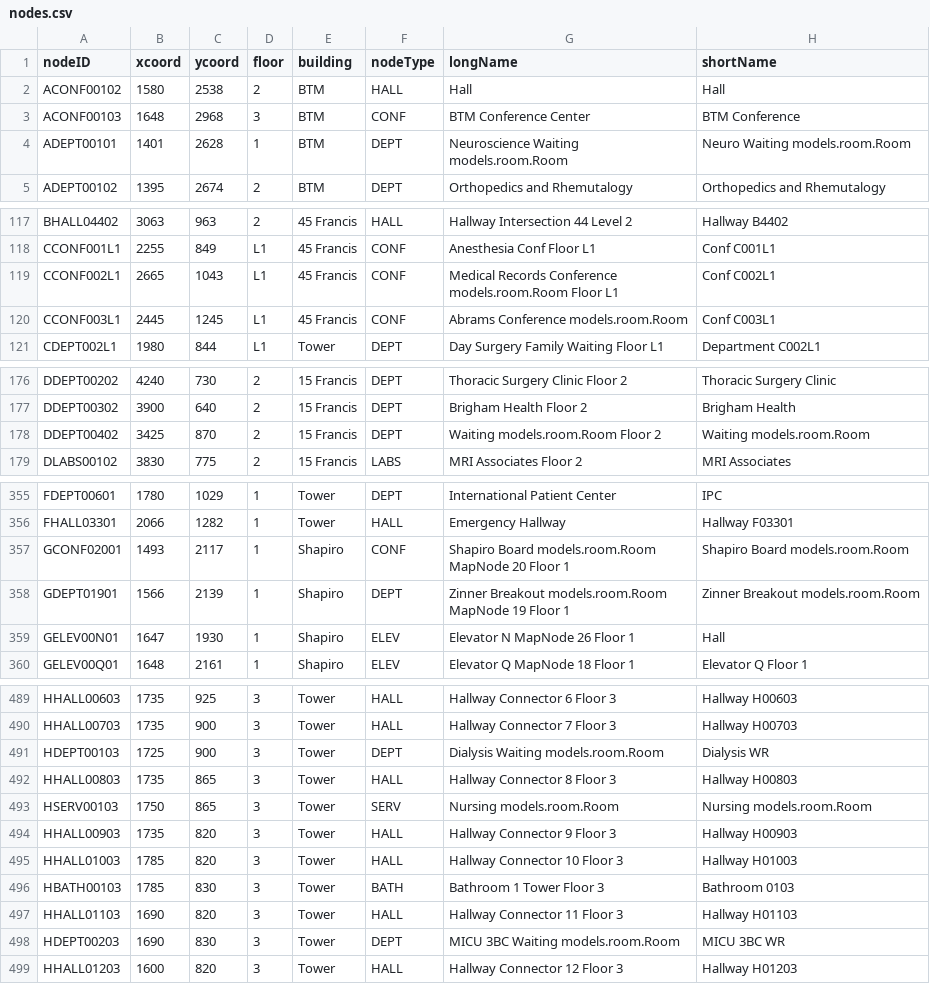
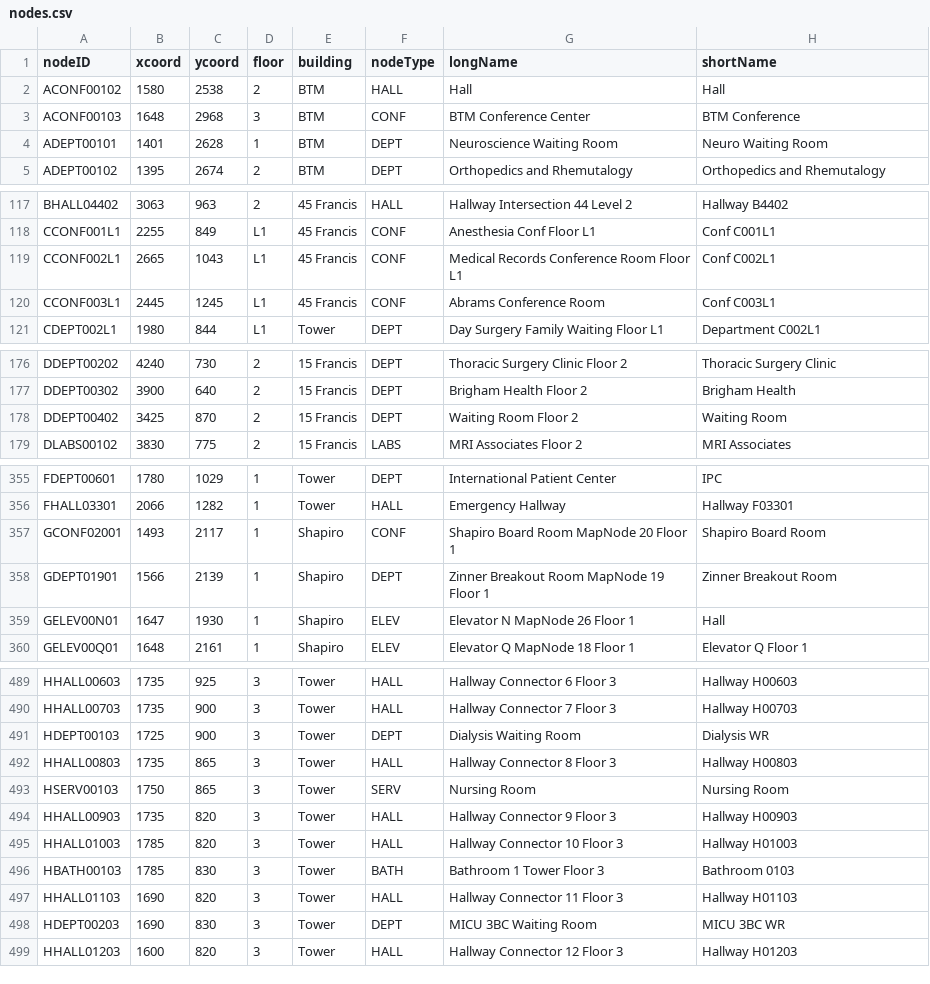
Before and after one commit to theoko/hospital-guide, a CSV file: src/main/resources/data/nodes.csv, drawn as a sheet; only a part is shown, gaps mark what is left out; the diff covers the shown part only.

```diff
--- a/src/main/resources/data/nodes.csv
+++ b/src/main/resources/data/nodes.csv
@@ -3,3 +3,3 @@ ACONF00102,1580,2538,2,BTM,HALL,Hall,Hall
 ACONF00103,1648,2968,3,BTM,CONF,BTM Conference Center,BTM Conference
-ADEPT00101,1401,2628,1,BTM,DEPT,Neuroscience Waiting models.room.Room,Neuro Waiting models.room.Room
+ADEPT00101,1401,2628,1,BTM,DEPT,Neuroscience Waiting Room,Neuro Waiting Room
 ADEPT00102,1395,2674,2,BTM,DEPT,Orthopedics and Rhemutalogy,Orthopedics and Rhemutalogy
@@ -118,4 +118,4 @@ BHALL04402,3063,963,2,45 Francis,HALL,Hallway Intersection 44 Level 2,Hallway B4
 CCONF001L1,2255,849,L1,45 Francis,CONF,Anesthesia Conf Floor L1,Conf C001L1
-CCONF002L1,2665,1043,L1,45 Francis,CONF,Medical Records Conference models.room.Room Floor L1,Conf C002L1
-CCONF003L1,2445,1245,L1,45 Francis,CONF,Abrams Conference models.room.Room,Conf C003L1
+CCONF002L1,2665,1043,L1,45 Francis,CONF,Medical Records Conference Room Floor L1,Conf C002L1
+CCONF003L1,2445,1245,L1,45 Francis,CONF,Abrams Conference Room,Conf C003L1
 CDEPT002L1,1980,844,L1,Tower,DEPT,Day Surgery Family Waiting Floor L1,Department C002L1
@@ -177,3 +177,3 @@ DDEPT00202,4240,730,2,15 Francis,DEPT,Thoracic Surgery Clinic Floor 2,Thoracic S
 DDEPT00302,3900,640,2,15 Francis,DEPT,Brigham Health Floor 2,Brigham Health
-DDEPT00402,3425,870,2,15 Francis,DEPT,Waiting models.room.Room Floor 2,Waiting models.room.Room
+DDEPT00402,3425,870,2,15 Francis,DEPT,Waiting Room Floor 2,Waiting Room
 DLABS00102,3830,775,2,15 Francis,LABS,MRI Associates Floor 2,MRI Associates
@@ -356,4 +356,4 @@ FDEPT00601,1780,1029,1,Tower,DEPT,International Patient Center,IPC
 FHALL03301,2066,1282,1,Tower,HALL,Emergency Hallway,Hallway F03301
-GCONF02001,1493,2117,1,Shapiro,CONF,Shapiro Board models.room.Room MapNode 20 Floor 1,Shapiro Board models.room.Room
-GDEPT01901,1566,2139,1,Shapiro,DEPT,Zinner Breakout models.room.Room MapNode 19 Floor 1,Zinner Breakout models.room.Room
+GCONF02001,1493,2117,1,Shapiro,CONF,Shapiro Board Room MapNode 20 Floor 1,Shapiro Board Room
+GDEPT01901,1566,2139,1,Shapiro,DEPT,Zinner Breakout Room MapNode 19 Floor 1,Zinner Breakout Room
 GELEV00N01,1647,1930,1,Shapiro,ELEV,Elevator N MapNode 26 Floor 1,Hall
@@ -490,5 +490,5 @@ HHALL00603,1735,925,3,Tower,HALL,Hallway Connector 6 Floor 3,Hallway H00603
 HHALL00703,1735,900,3,Tower,HALL,Hallway Connector 7 Floor 3,Hallway H00703
-HDEPT00103,1725,900,3,Tower,DEPT,Dialysis Waiting models.room.Room,Dialysis WR
+HDEPT00103,1725,900,3,Tower,DEPT,Dialysis Waiting Room,Dialysis WR
 HHALL00803,1735,865,3,Tower,HALL,Hallway Connector 8 Floor 3,Hallway H00803
-HSERV00103,1750,865,3,Tower,SERV,Nursing models.room.Room,Nursing models.room.Room
+HSERV00103,1750,865,3,Tower,SERV,Nursing Room,Nursing Room
 HHALL00903,1735,820,3,Tower,HALL,Hallway Connector 9 Floor 3,Hallway H00903
@@ -497,3 +497,3 @@ HBATH00103,1785,830,3,Tower,BATH,Bathroom 1 Tower Floor 3,Bathroom 0103
 HHALL01103,1690,820,3,Tower,HALL,Hallway Connector 11 Floor 3,Hallway H01103
-HDEPT00203,1690,830,3,Tower,DEPT,MICU 3BC Waiting models.room.Room,MICU 3BC WR
+HDEPT00203,1690,830,3,Tower,DEPT,MICU 3BC Waiting Room,MICU 3BC WR
 HHALL01203,1600,820,3,Tower,HALL,Hallway Connector 12 Floor 3,Hallway H01203
```
Also changed, not shown: 4 edited cells elsewhere in this file, src/main/resources/data/edges.csv, 12 other files.
